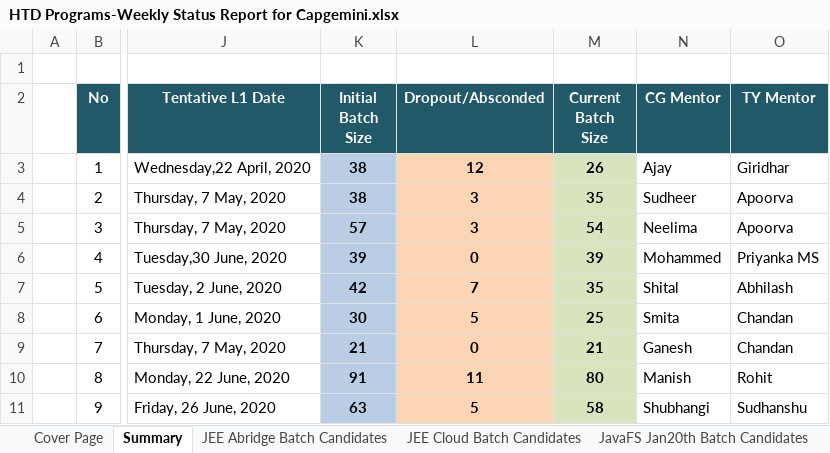
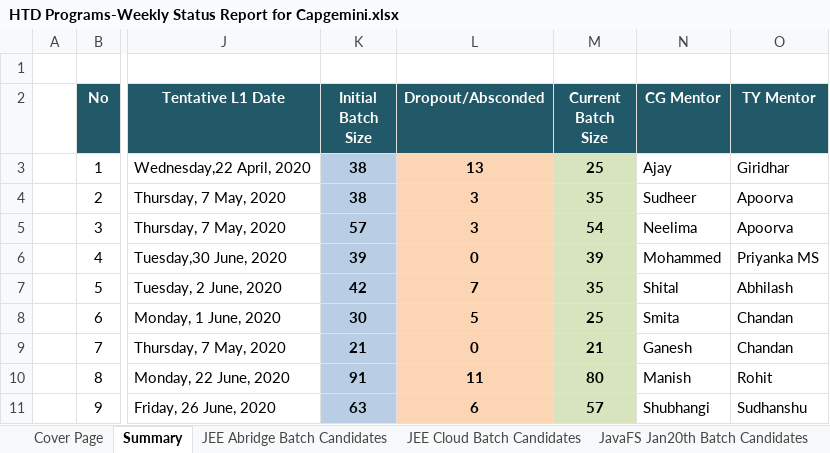
Before and after one commit to Praveen-TestYantra/JSpiders-CG-HTDProgram, an Excel workbook: HTD Programs-Weekly Status Report for Capgemini.xlsx, sheet Summary, drawn as a sheet; only a part is shown, gaps mark what is left out; values as stored, in another font and other column widths than the file's, no borders; the diff names each change by its address in the sheet, - before the commit and + after, or states it on an @@ line.

Commit message:
Updated dropouts

```diff
--- a/HTD Programs-Weekly Status Report for Capgemini.xlsx (sheet Summary)
+++ b/HTD Programs-Weekly Status Report for Capgemini.xlsx (sheet Summary)
-L3 (Dropout/Absconded): 12
+L3 (Dropout/Absconded): 13
-M3 (Current Batch Size): 26
+M3 (Current Batch Size): 25
-L11 (Dropout/Absconded): 5
+L11 (Dropout/Absconded): 6
-M11 (Current Batch Size): 58
+M11 (Current Batch Size): 57
```
Also changed, not shown: sheet Automation Mar Batch Candidates, sheet JEE Cloud Batch Candidates, charts or pictures.
